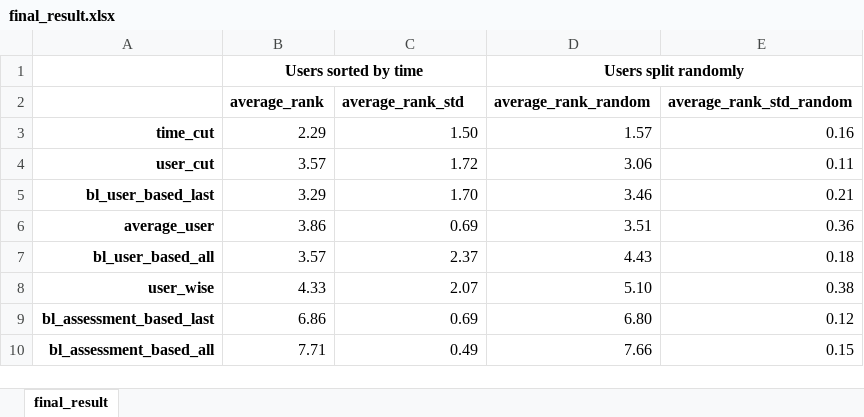
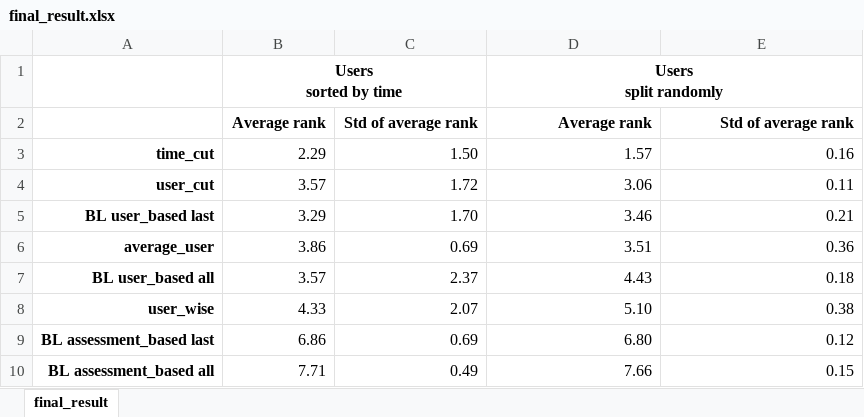
Before and after one commit to joa24jm/UsAs, an Excel workbook: results/tables/approaches/final_result.xlsx, sheet final_result, drawn as a sheet; values as stored, in another font and other column widths than the file's, no borders; conditional formats not drawn; removed rows and columns are numbered as before the commit, all else as after; ↵ is a line break in a cell; the diff names each change by its address in the sheet, - before the commit and + after, or states it on an @@ line.

Commit message:
format final result and delete duplicate ch_stress file

```diff
--- a/results/tables/approaches/final_result.xlsx (sheet final_result)
+++ b/results/tables/approaches/final_result.xlsx (sheet final_result)
-B1: Users sorted by time
+B1: Users ↵ sorted by time
-D1: Users split randomly
+D1: Users ↵ split randomly
-row 2:  | average_rank | average_rank_std | average_rank_random | average_rank_std_random
+row 2:  | Average rank | Std of average rank | Average rank | Std of average rank
-A5: bl_user_based_last
+A5: BL user_based last
-A7: bl_user_based_all
+A7: BL user_based all
-A9: bl_assessment_based_last
+A9: BL assessment_based last
-A10: bl_assessment_based_all
+A10: BL assessment_based all
```
Also changed, not shown: 2 other files.
